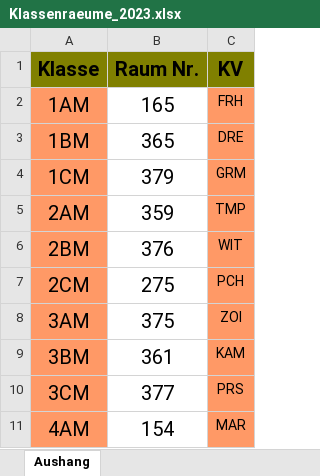
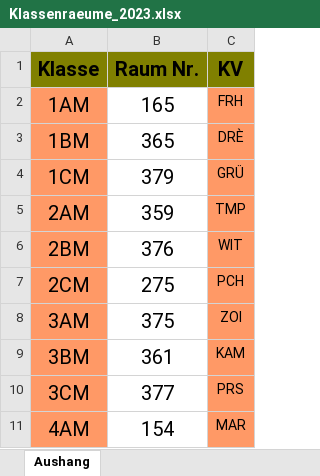
Before and after one commit to GreenUserBlue/2324_9202_sew5, an Excel workbook: b_User_creates/res/Klassenraeume_2023.xlsx, sheet Aushang, drawn as a sheet; only a part is shown; values as stored, in another font and other column widths than the file's, no borders; conditional formats not drawn; the diff names each change by its address in the sheet, - before the commit and + after, or states it on an @@ line.

```diff
--- a/b_User_creates/res/Klassenraeume_2023.xlsx (sheet Aushang)
+++ b/b_User_creates/res/Klassenraeume_2023.xlsx (sheet Aushang)
-C3 (KV): DRE
+C3 (KV): DRÈ
-C4 (KV): GRM
+C4 (KV): GRÜ
```
Also changed, not shown: 2 other files.
